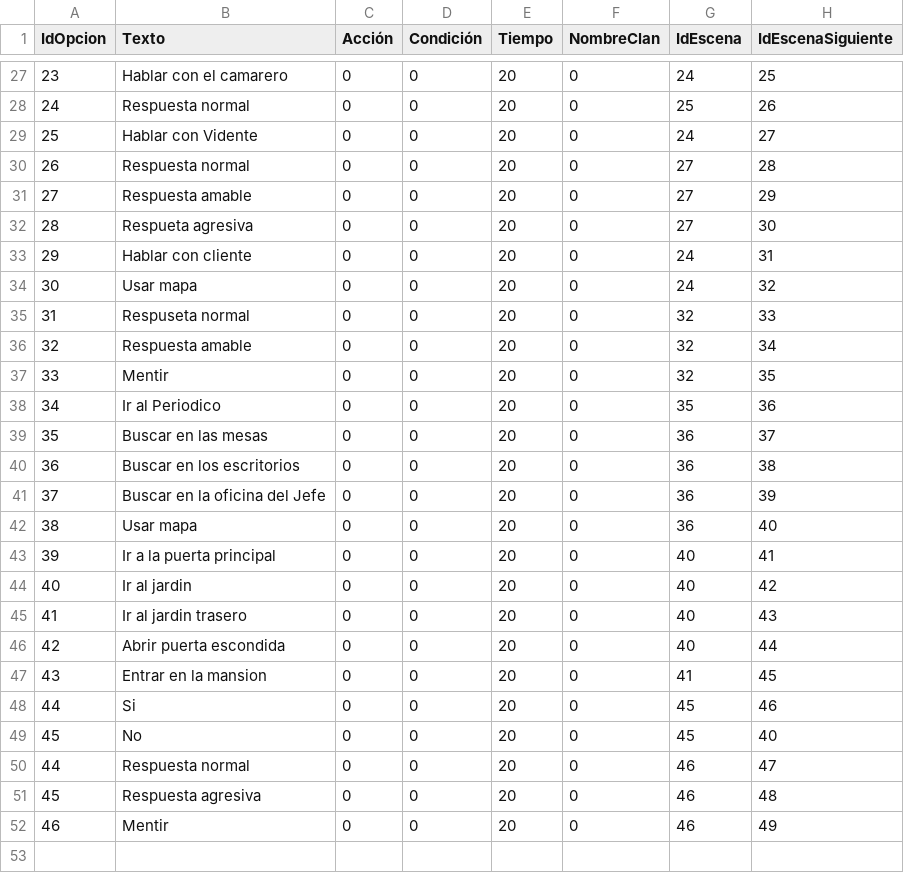
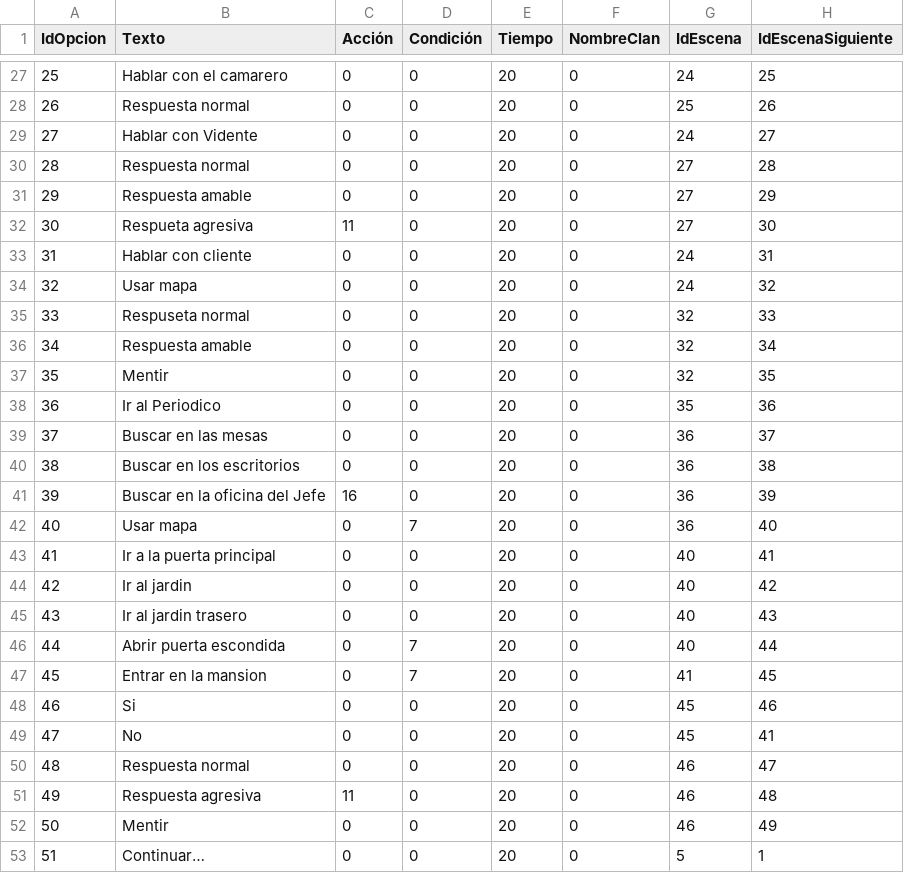
Before and after one commit to GonMascarada/LaMascarada, a CSV file: build/classes/Ficheros/opcion.csv, drawn as a sheet; only a part is shown, gaps mark what is left out; the diff covers the shown part only; the diff names each change by its address in the sheet, - before the commit and + after, or states it on an @@ line.

```diff
--- a/build/classes/Ficheros/opcion.csv
+++ b/build/classes/Ficheros/opcion.csv
@@ column A (IdOpcion) renumbered between rows 6 and 52 @@
-C32 (Acción): 0
+C32 (Acción): 11
-C41 (Acción): 0
+C41 (Acción): 16
-D42 (Condición): 0
+D42 (Condición): 7
-D46:D47 (Condición): 0
+D46:D47 (Condición): 7
-H49 (IdEscenaSiguiente): 40
+H49 (IdEscenaSiguiente): 41
-C51 (Acción): 0
+C51 (Acción): 11
+row 53: 51 | Continuar… | 0 | 0 | 20 | 0 | 5 | 1
```
Also changed, not shown: 11 edited cells elsewhere in this file, build/classes/Ficheros/clan.csv, build/classes/Ficheros/equipo.csv, 14 other files.
